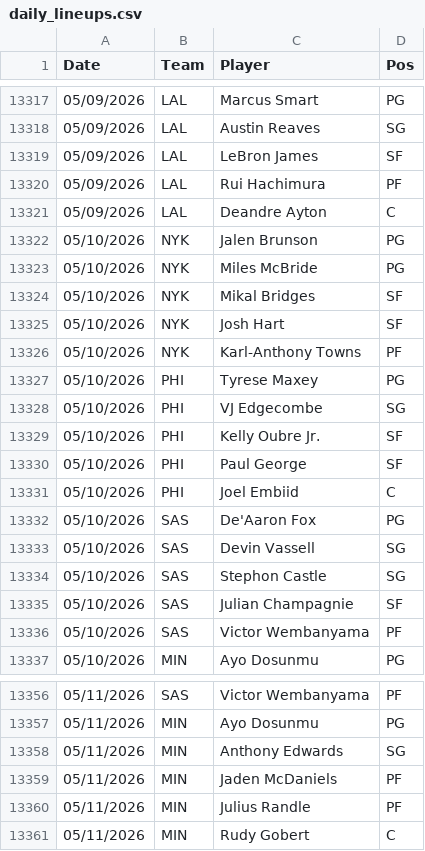
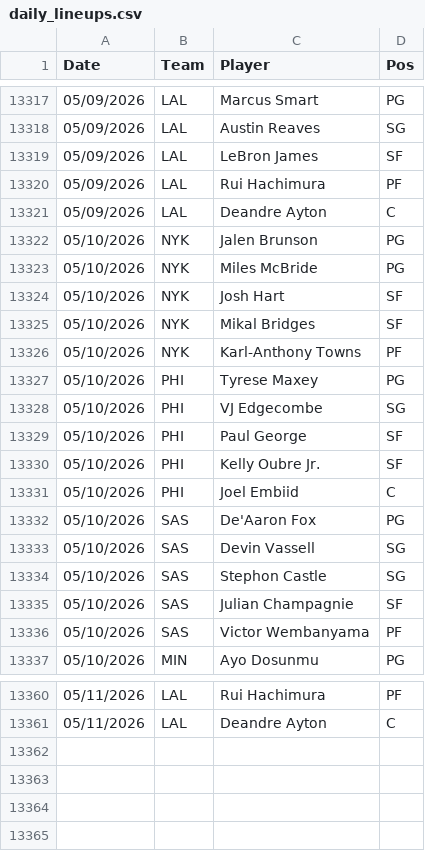
Before and after one commit to Relenes510/fantasy_basketball, a CSV file: tables/2025/daily_lineups.csv, drawn as a sheet; only a part is shown, gaps mark what is left out; the diff covers the shown part only.

```diff
--- a/tables/2025/daily_lineups.csv
+++ b/tables/2025/daily_lineups.csv
@@ -13323,4 +13323,4 @@ Date,Team,Player,Pos
 05/10/2026,NYK,Miles McBride,PG
+05/10/2026,NYK,Josh Hart,SF
 05/10/2026,NYK,Mikal Bridges,SF
-05/10/2026,NYK,Josh Hart,SF
 05/10/2026,NYK,Karl-Anthony Towns,PF
@@ -13328,4 +13328,4 @@ Date,Team,Player,Pos
 05/10/2026,PHI,VJ Edgecombe,SG
+05/10/2026,PHI,Paul George,SF
 05/10/2026,PHI,Kelly Oubre Jr.,SF
-05/10/2026,PHI,Paul George,SF
 05/10/2026,PHI,Joel Embiid,C
@@ -13356,6 +13360,2 @@ Date,Team,Player,Pos
-05/11/2026,SAS,Victor Wembanyama,PF
-05/11/2026,MIN,Ayo Dosunmu,PG
-05/11/2026,MIN,Anthony Edwards,SG
-05/11/2026,MIN,Jaden McDaniels,PF
-05/11/2026,MIN,Julius Randle,PF
-05/11/2026,MIN,Rudy Gobert,C
+05/11/2026,LAL,Rui Hachimura,PF
+05/11/2026,LAL,Deandre Ayton,C
```
Also changed, not shown: 6 added rows, 2 removed rows, 1 moved row and 27 edited cells elsewhere in this file, tables/2025/gmday_preds_PTS.csv, tables/2025/injuries.csv, 11 other files.
